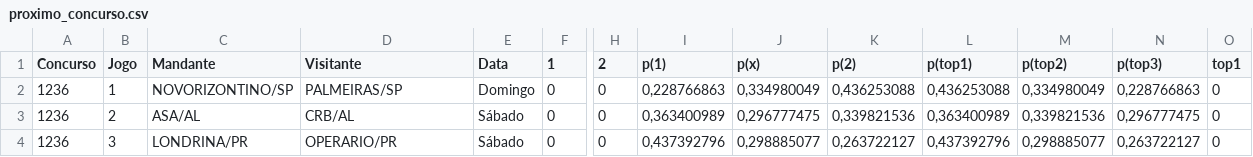
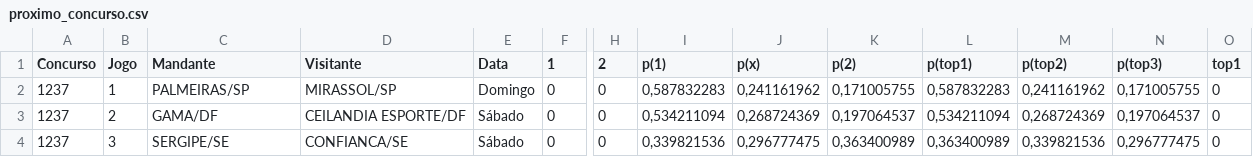
Before and after one commit to marcosvilhena87/loteca-ML-Default, a CSV file: data/proximo_concurso.csv, drawn as a sheet; only a part is shown, gaps mark what is left out; the diff covers the shown part only; the diff names each change by its address in the sheet, - before the commit and + after, or states it on an @@ line.

```diff
--- a/data/proximo_concurso.csv
+++ b/data/proximo_concurso.csv
-A2:A4 (Concurso): 1236
+A2:A4 (Concurso): 1237
-C2 (Mandante): NOVORIZONTINO/SP
+C2 (Mandante): PALMEIRAS/SP
-D2 (Visitante): PALMEIRAS/SP
+D2 (Visitante): MIRASSOL/SP
-I2 (p(1)): 0,228766863
+I2 (p(1)): 0,587832283
-J2 (p(x)): 0,334980049
+J2 (p(x)): 0,241161962
-K2 (p(2)): 0,436253088
+K2 (p(2)): 0,171005755
-L2 (p(top1)): 0,436253088
+L2 (p(top1)): 0,587832283
-M2 (p(top2)): 0,334980049
+M2 (p(top2)): 0,241161962
-N2 (p(top3)): 0,228766863
+N2 (p(top3)): 0,171005755
-C3 (Mandante): ASA/AL
+C3 (Mandante): GAMA/DF
-D3 (Visitante): CRB/AL
+D3 (Visitante): CEILANDIA ESPORTE/DF
-I3 (p(1)): 0,363400989
+I3 (p(1)): 0,534211094
-J3 (p(x)): 0,296777475
+J3 (p(x)): 0,268724369
-K3 (p(2)): 0,339821536
+K3 (p(2)): 0,197064537
-L3 (p(top1)): 0,363400989
+L3 (p(top1)): 0,534211094
-M3 (p(top2)): 0,339821536
+M3 (p(top2)): 0,268724369
-N3 (p(top3)): 0,296777475
+N3 (p(top3)): 0,197064537
-C4 (Mandante): LONDRINA/PR
+C4 (Mandante): SERGIPE/SE
-D4 (Visitante): OPERARIO/PR
+D4 (Visitante): CONFIANCA/SE
-I4 (p(1)): 0,437392796
+I4 (p(1)): 0,339821536
-J4 (p(x)): 0,298885077
+J4 (p(x)): 0,296777475
-K4 (p(2)): 0,263722127
+K4 (p(2)): 0,363400989
-L4 (p(top1)): 0,437392796
+L4 (p(top1)): 0,363400989
-M4 (p(top2)): 0,298885077
+M4 (p(top2)): 0,339821536
-N4 (p(top3)): 0,263722127
+N4 (p(top3)): 0,296777475
```
Also changed, not shown: 106 edited cells elsewhere in this file, data/concursos_anteriores.csv.
